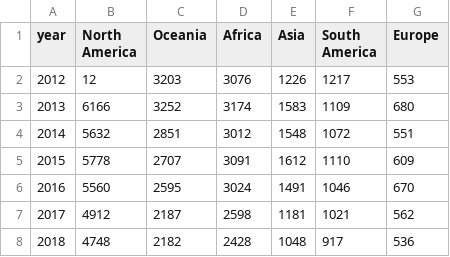
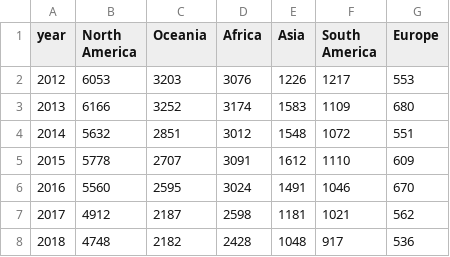
Before and after one commit to iiichenW/SDC_data, a CSV file: Chart_origin.csv, drawn as a sheet.

Commit message:
Update Chart_origin.csv

```diff
--- a/Chart_origin.csv
+++ b/Chart_origin.csv
@@ -1,3 +1,3 @@
 year,North America,Oceania,Africa,Asia,South America,Europe
-2012,12,3203,3076,1226,1217,553
+2012,6053,3203,3076,1226,1217,553
 2013,6166,3252,3174,1583,1109,680
```
